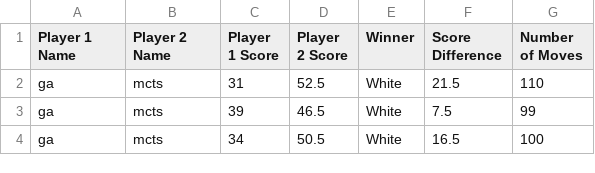
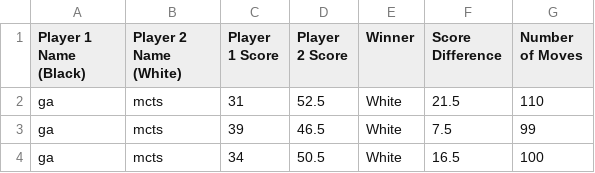
Before and after one commit to lisaa-g/hons-research-code, a CSV file: results/9x9_results.csv, drawn as a sheet; only a part is shown.

Commit message:
fix: 9x9 results

```diff
--- a/results/9x9_results.csv
+++ b/results/9x9_results.csv
@@ -1,2 +1,2 @@
-Player 1 Name,Player 2 Name,Player 1 Score,Player 2 Score,Winner,Score Difference,Number of Moves
+Player 1 Name (Black),Player 2 Name (White),Player 1 Score,Player 2 Score,Winner,Score Difference,Number of Moves
 ga,mcts,31,52.5,White,21.5,110
```
